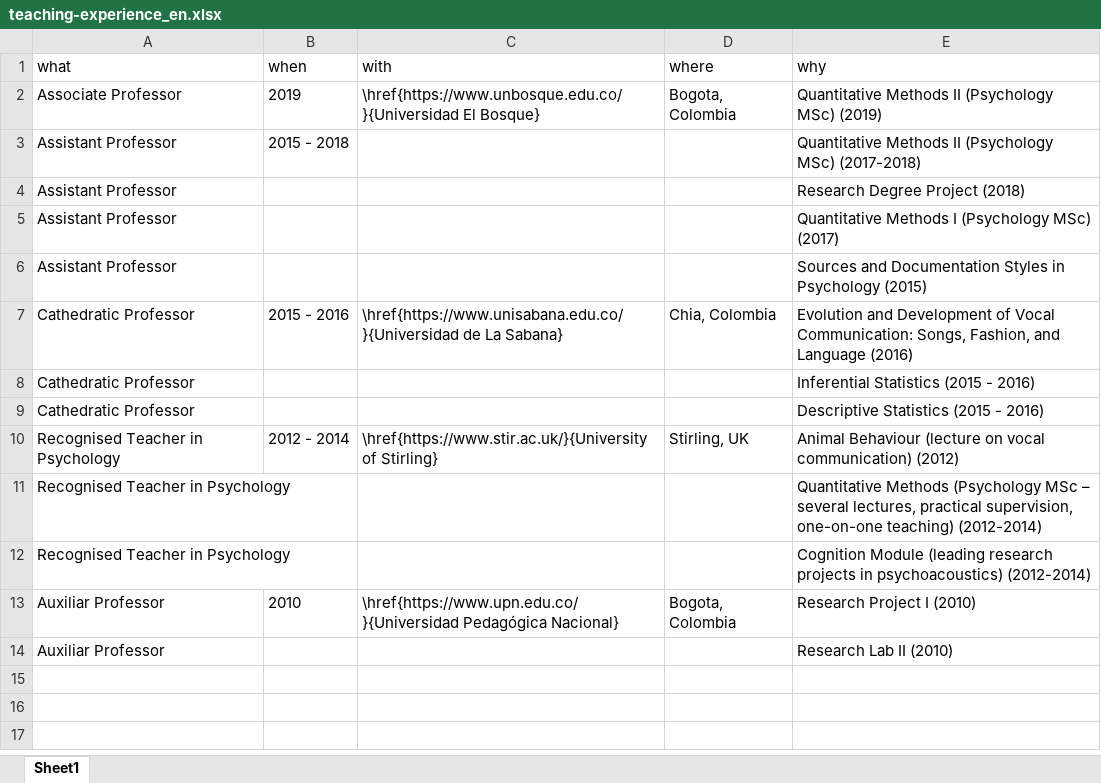
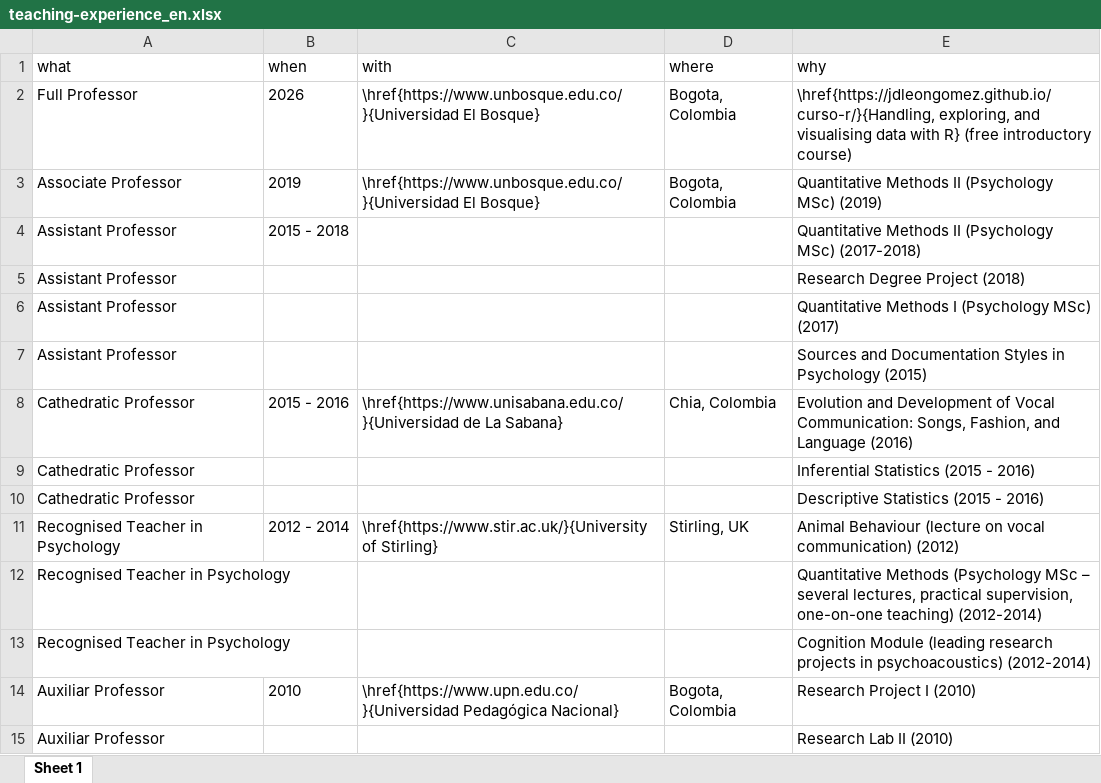
Before and after one commit to JDLeongomez/JDL_CV, an Excel workbook: data/teaching-experience_en.xlsx, sheet Sheet 1, drawn as a sheet; values as stored, in another font and other column widths than the file's, no borders; the diff names each change by its address in the sheet, - before the commit and + after, or states it on an @@ line.

Commit message:
Added curso de r

```diff
--- a/data/teaching-experience_en.xlsx (sheet Sheet 1)
+++ b/data/teaching-experience_en.xlsx (sheet Sheet 1)
-sheet tab: Sheet1
+sheet tab: Sheet 1
+row 2: Full Professor | 2026 | \href{https://www.unbosque.edu.co/}{Universidad El Bosque} | Bogota, Colombia | \href{https://jdleongomez.github.io/curso-r/}{Handling, exploring, and visualising data with R} (free introductory course)
```
Also changed, not shown: data/teaching-experience_es.xlsx, data/working-experience_en.xlsx, 18 other files.
